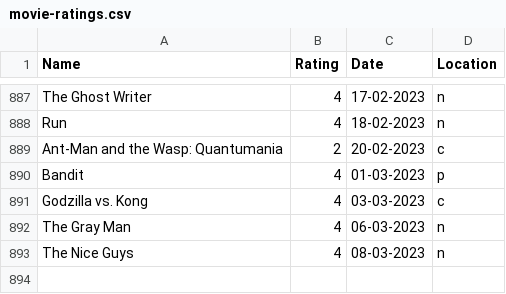
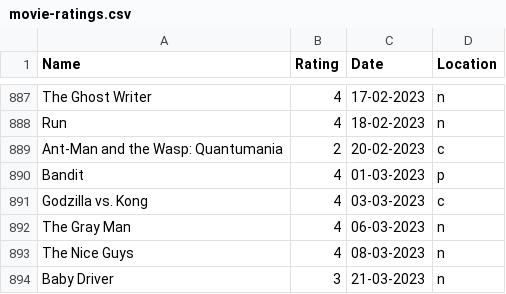
Before and after one commit to rajBar/movies, a CSV file: _data/movie-ratings.csv, drawn as a sheet; only a part is shown, gaps mark what is left out; the diff names each change by its address in the sheet, - before the commit and + after, or states it on an @@ line.

Commit message:
adding Baby Driver to movie list

```diff
--- a/_data/movie-ratings.csv
+++ b/_data/movie-ratings.csv
+row 894: Baby Driver | 3 | 21-03-2023 | n
```
